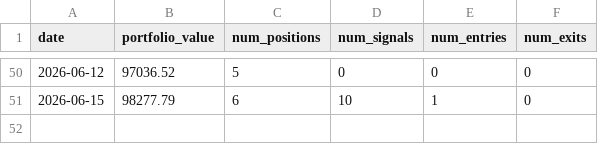
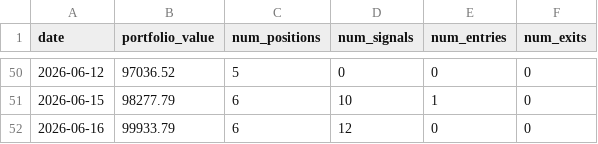
Before and after one commit to AakashMandyam/stock-scanner, a CSV file: scan_log.csv, drawn as a sheet; only a part is shown, gaps mark what is left out; the diff names each change by its address in the sheet, - before the commit and + after, or states it on an @@ line.

Commit message:
Daily scan 2026-06-16

```diff
--- a/scan_log.csv
+++ b/scan_log.csv
+row 52: 2026-06-16 | 99933.79 | 6 | 12 | 0 | 0
```
Also changed, not shown: 2 other files.
